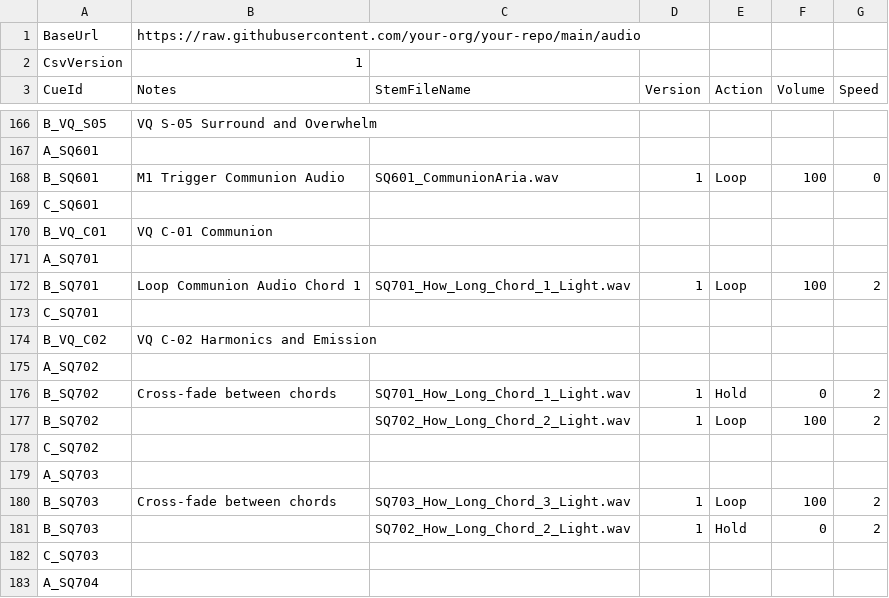
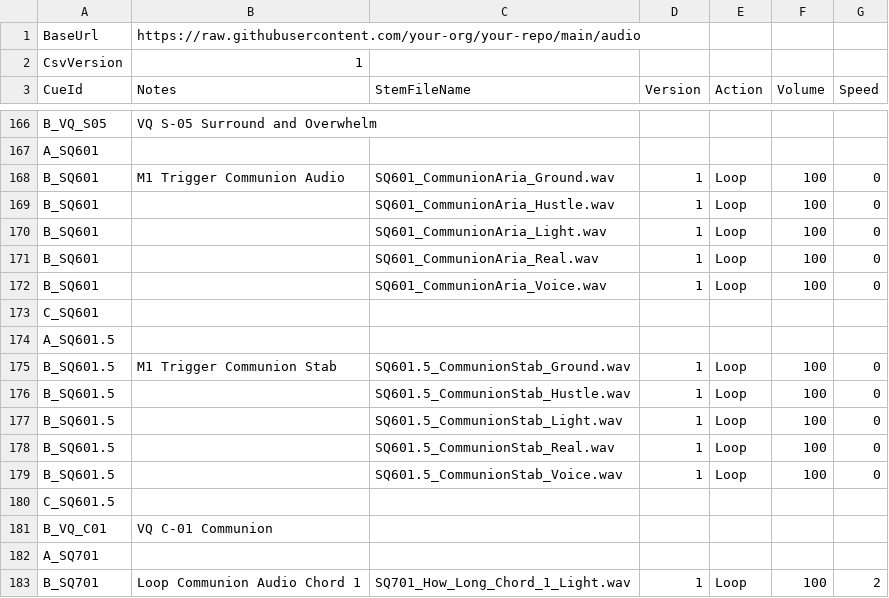
Before and after one commit to dlobser/opera-audio, a CSV file: audio_cues_may_workshop.csv, drawn as a sheet; only a part is shown, gaps mark what is left out; the shorter side is filled out with more unchanged rows; the diff names each change by its address in the sheet, - before the commit and + after, or states it on an @@ line.

Commit message:
Add files via upload

```diff
--- a/audio_cues_may_workshop.csv
+++ b/audio_cues_may_workshop.csv
-C168 (StemFileName): SQ601_CommunionAria.wav
+C168 (StemFileName): SQ601_CommunionAria_Ground.wav
+row 169: B_SQ601 |  | SQ601_CommunionAria_Hustle.wav | 1 | Loop | 100 | 0
+row 170: B_SQ601 |  | SQ601_CommunionAria_Light.wav | 1 | Loop | 100 | 0
+row 171: B_SQ601 |  | SQ601_CommunionAria_Real.wav | 1 | Loop | 100 | 0
+row 172: B_SQ601 |  | SQ601_CommunionAria_Voice.wav | 1 | Loop | 100 | 0
+row 174: A_SQ601.5
+row 175: B_SQ601.5 | M1 Trigger Communion Stab | SQ601.5_CommunionStab_Ground.wav | 1 | Loop | 100 | 0
+row 176: B_SQ601.5 |  | SQ601.5_CommunionStab_Hustle.wav | 1 | Loop | 100 | 0
+row 177: B_SQ601.5 |  | SQ601.5_CommunionStab_Light.wav | 1 | Loop | 100 | 0
+row 178: B_SQ601.5 |  | SQ601.5_CommunionStab_Real.wav | 1 | Loop | 100 | 0
+row 179: B_SQ601.5 |  | SQ601.5_CommunionStab_Voice.wav | 1 | Loop | 100 | 0
+row 180: C_SQ601.5
```
